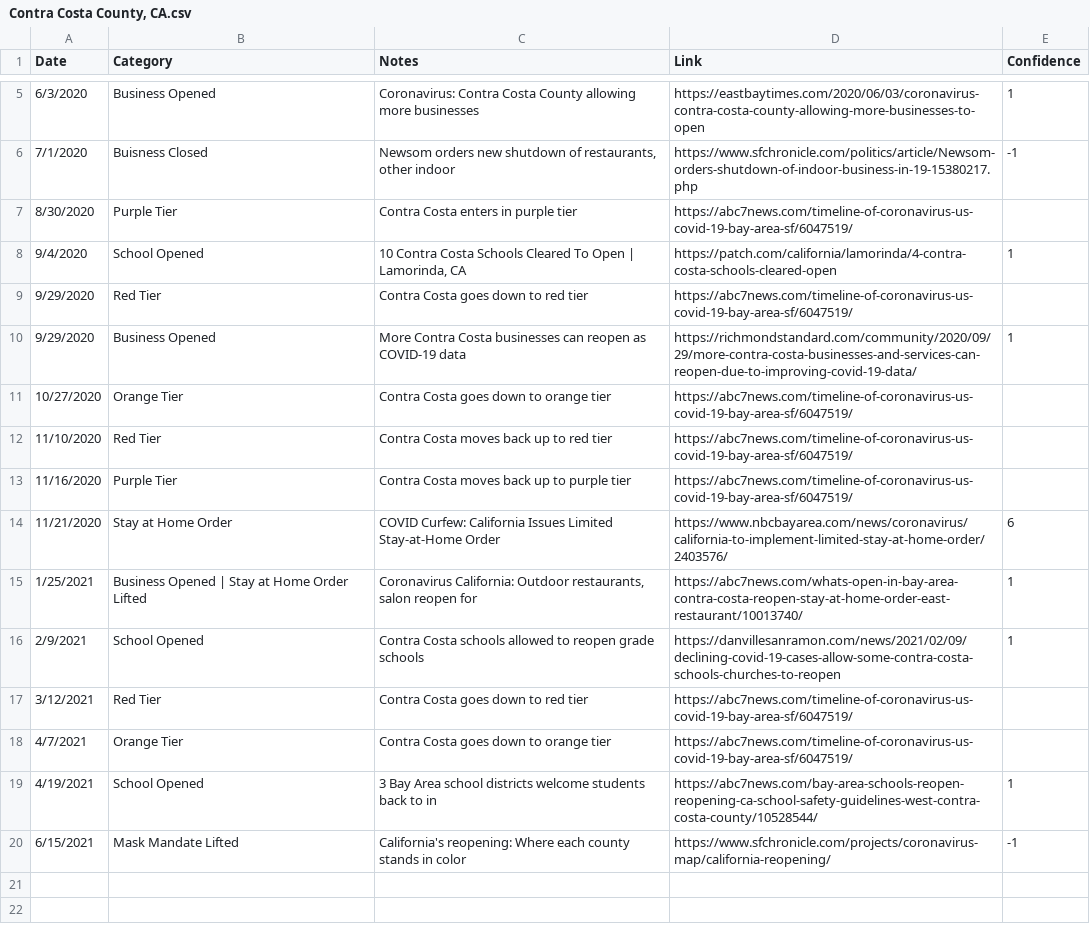
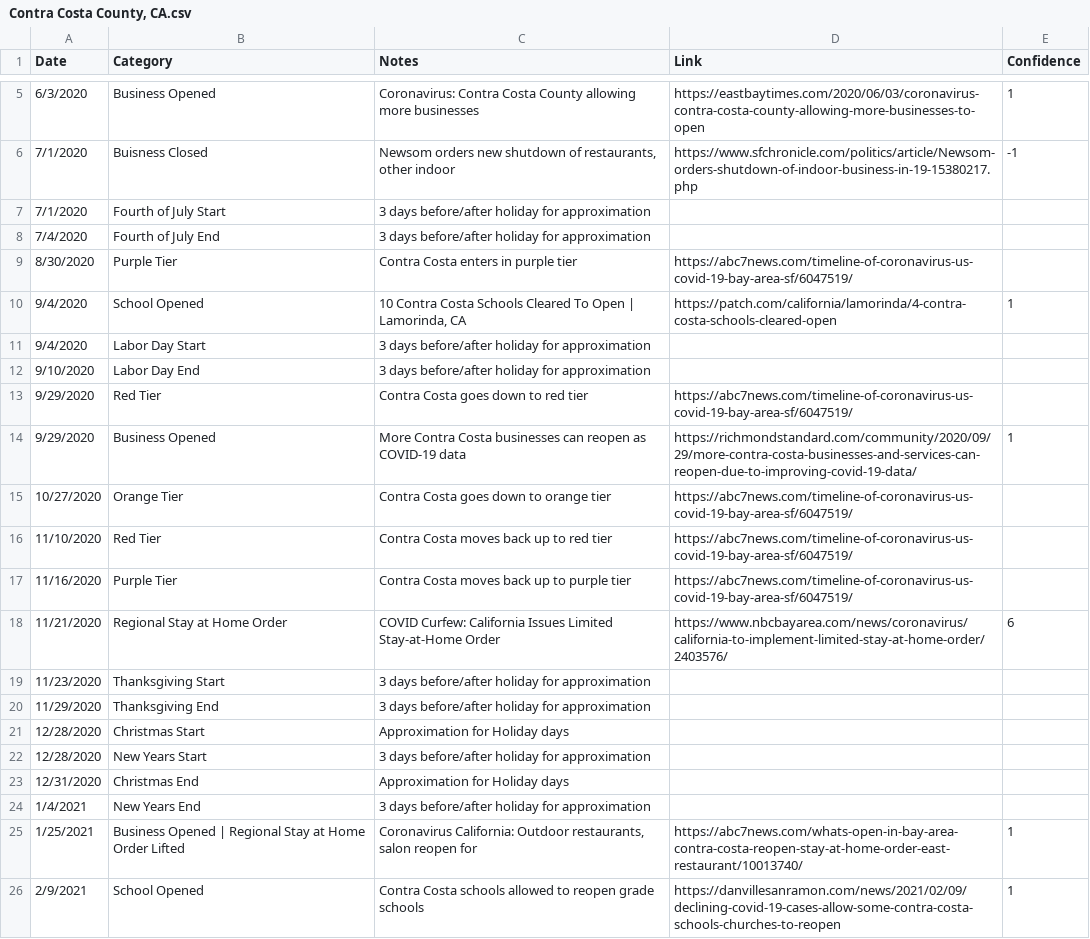
Before and after one commit to holiday-pettijohn/COVID-Tracking-Biola-Summer, a CSV file: Data/State Closure Data/County Closure Data/Contra Costa County, CA.csv, drawn as a sheet; only a part is shown, gaps mark what is left out; the shorter side is filled out with more unchanged rows.

Commit message:
Updated Counties
Regional Stay at Home Order, Holidays

```diff
--- a/Data/State Closure Data/County Closure Data/Contra Costa County, CA.csv
+++ b/Data/State Closure Data/County Closure Data/Contra Costa County, CA.csv
@@ -6,4 +6,8 @@ Date,Category,Notes,Link,Confidence
 7/1/2020,Buisness Closed,"Newsom orders new shutdown of restaurants, other indoor",https://www.sfchronicle.com/politics/article/Newsom-orders-shutdown-of-indoor-business-in-19-15380217.php,-1
+7/1/2020,Fourth of July Start,3 days before/after holiday for approximation,,
+7/4/2020,Fourth of July End,3 days before/after holiday for approximation,,
 8/30/2020,Purple Tier,Contra Costa enters in purple tier,https://abc7news.com/timeline-of-coronavirus-us-covid-19-bay-area-sf/6047519/,
 9/4/2020,School Opened,"10 Contra Costa Schools Cleared To Open | Lamorinda, CA",https://patch.com/california/lamorinda/4-contra-costa-schools-cleared-open,1
+9/4/2020,Labor Day Start,3 days before/after holiday for approximation,,
+9/10/2020,Labor Day End,3 days before/after holiday for approximation,,
 9/29/2020,Red Tier,Contra Costa goes down to red tier,https://abc7news.com/timeline-of-coronavirus-us-covid-19-bay-area-sf/6047519/,
@@ -13,4 +17,10 @@ Date,Category,Notes,Link,Confidence
 11/16/2020,Purple Tier,Contra Costa moves back up to purple tier,https://abc7news.com/timeline-of-coronavirus-us-covid-19-bay-area-sf/6047519/,
-11/21/2020,Stay at Home Order,COVID Curfew: California Issues Limited Stay-at-Home Order,https://www.nbcbayarea.com/news/coronavirus/california-to-implement-limited-stay-at-home-order/2403576/,6
-1/25/2021,Business Opened | Stay at Home Order Lifted ,"Coronavirus California: Outdoor restaurants, salon reopen for",https://abc7news.com/whats-open-in-bay-area-contra-costa-reopen-stay-at-home-order-east-restaurant/10013740/,1
+11/21/2020,Regional Stay at Home Order,COVID Curfew: California Issues Limited Stay-at-Home Order,https://www.nbcbayarea.com/news/coronavirus/california-to-implement-limited-stay-at-home-order/2403576/,6
+11/23/2020,Thanksgiving Start,3 days before/after holiday for approximation,,
+11/29/2020,Thanksgiving End,3 days before/after holiday for approximation,,
+12/28/2020,Christmas Start,Approximation for Holiday days,,
+12/28/2020,New Years Start,3 days before/after holiday for approximation,,
+12/31/2020,Christmas End,Approximation for Holiday days,,
+1/4/2021,New Years End,3 days before/after holiday for approximation,,
+1/25/2021,Business Opened | Regional Stay at Home Order Lifted ,"Coronavirus California: Outdoor restaurants, salon reopen for",https://abc7news.com/whats-open-in-bay-area-contra-costa-reopen-stay-at-home-order-east-restaurant/10013740/,1
 2/9/2021,School Opened,Contra Costa schools allowed to reopen grade schools,https://danvillesanramon.com/news/2021/02/09/declining-covid-19-cases-allow-some-contra-costa-schools-churches-to-reopen,1
```
Also changed, not shown: Data/State Closure Data/County Closure Data/Alameda County, CA.csv, Data/State Closure Data/County Closure Data/Fresno County, CA.csv, 3 other files.
